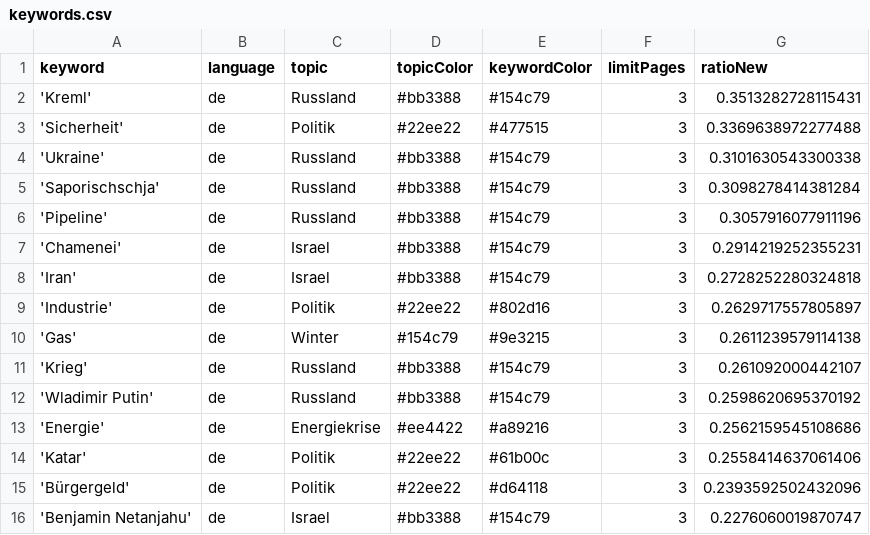
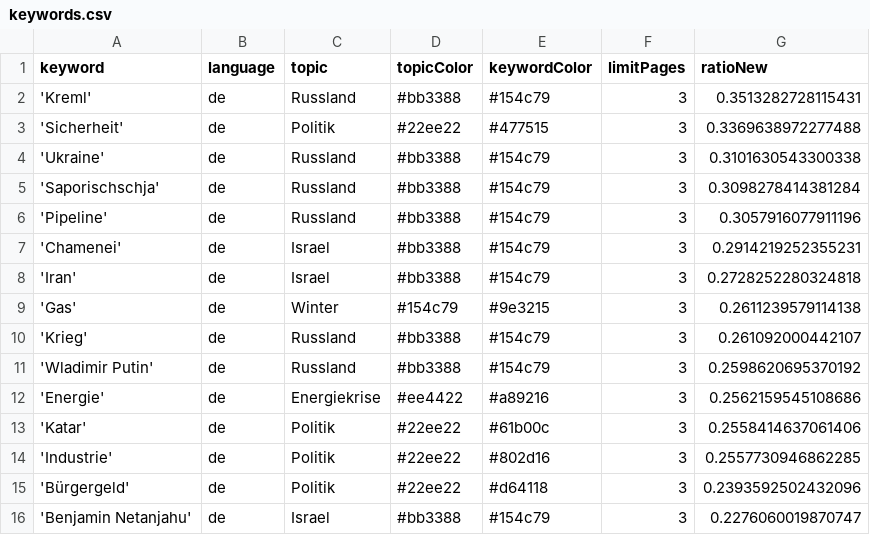
Before and after one commit to celiapi-news/winterIsComing2, a CSV file: keywords.csv, drawn as a sheet; only a part is shown; removed rows and columns are numbered as before the commit, all else as after; the diff names each change by its address in the sheet, - before the commit and + after, or states it on an @@ line.

```diff
--- a/keywords.csv
+++ b/keywords.csv
-row 9: 'Industrie' | de | Politik | #22ee22 | #802d16 | 3 | 0.2629717557805897
+row 14: 'Industrie' | de | Politik | #22ee22 | #802d16 | 3 | 0.2557730946862285
```
Also changed, not shown: csv/news_2026_08.csv, csv/news_2026_09.csv.
